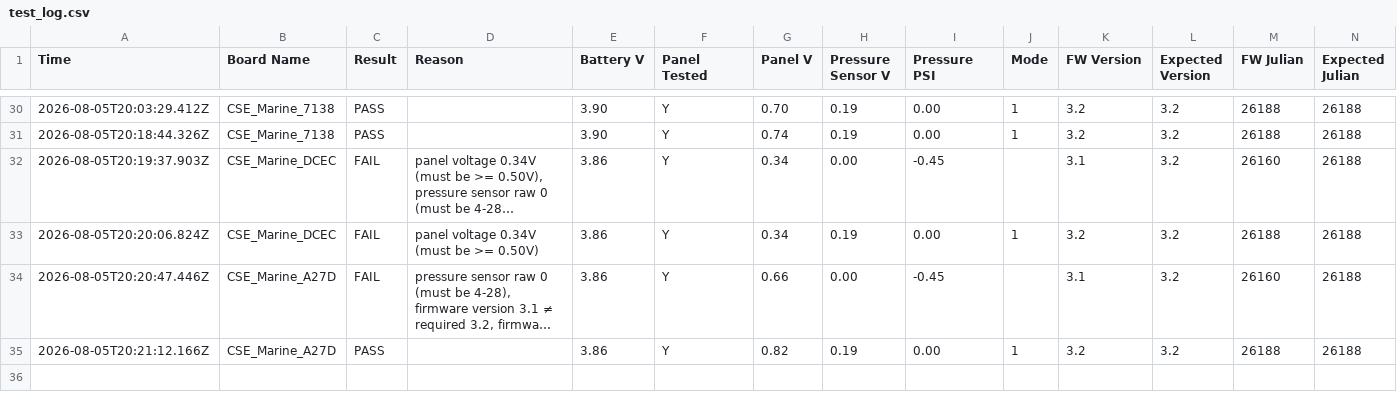
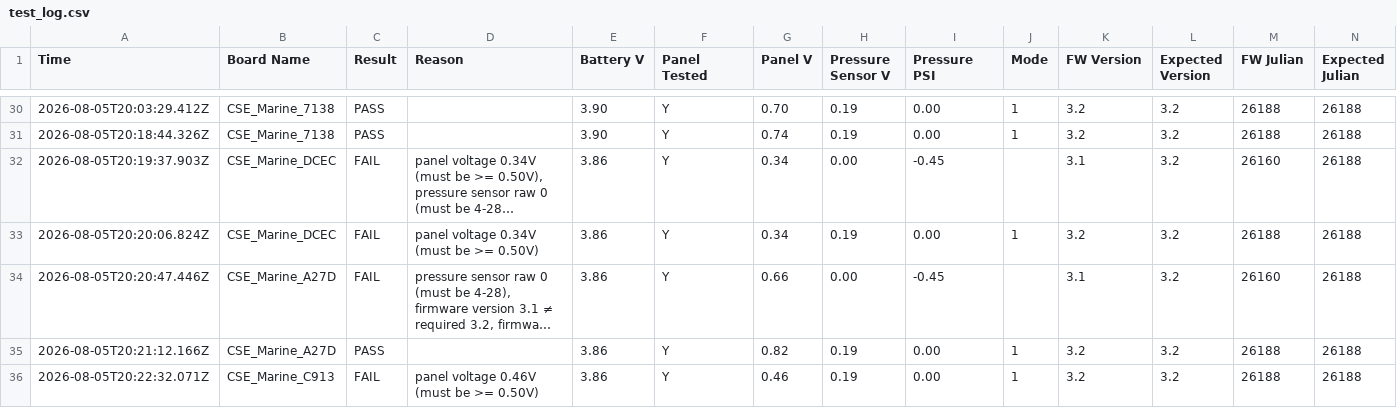
Before and after one commit to gmiedema-cse/Keepertech-logs, a CSV file: test_log.csv, drawn as a sheet; only a part is shown, gaps mark what is left out; long unchanged cells end in …; the diff names each change by its address in the sheet, - before the commit and + after, or states it on an @@ line.

Commit message:
Update test log (35 results)

```diff
--- a/test_log.csv
+++ b/test_log.csv
+row 36: 2026-08-05T20:22:32.071Z | CSE_Marine_C913 | FAIL | panel voltage 0.46V (must be >= 0.50V) | 3.86 | Y | 0.46 | 0.19 | 0.00 | 1 | 3.2 | 3.2 | 26188 | 26188
```
